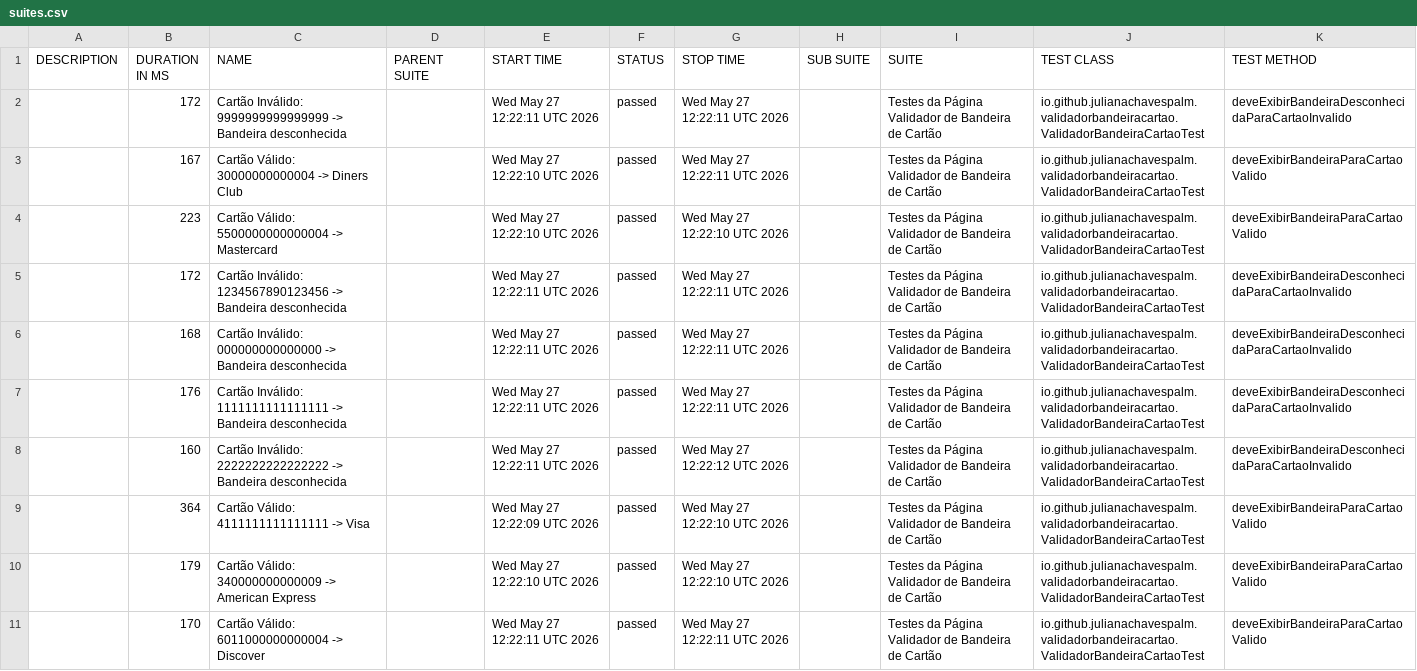
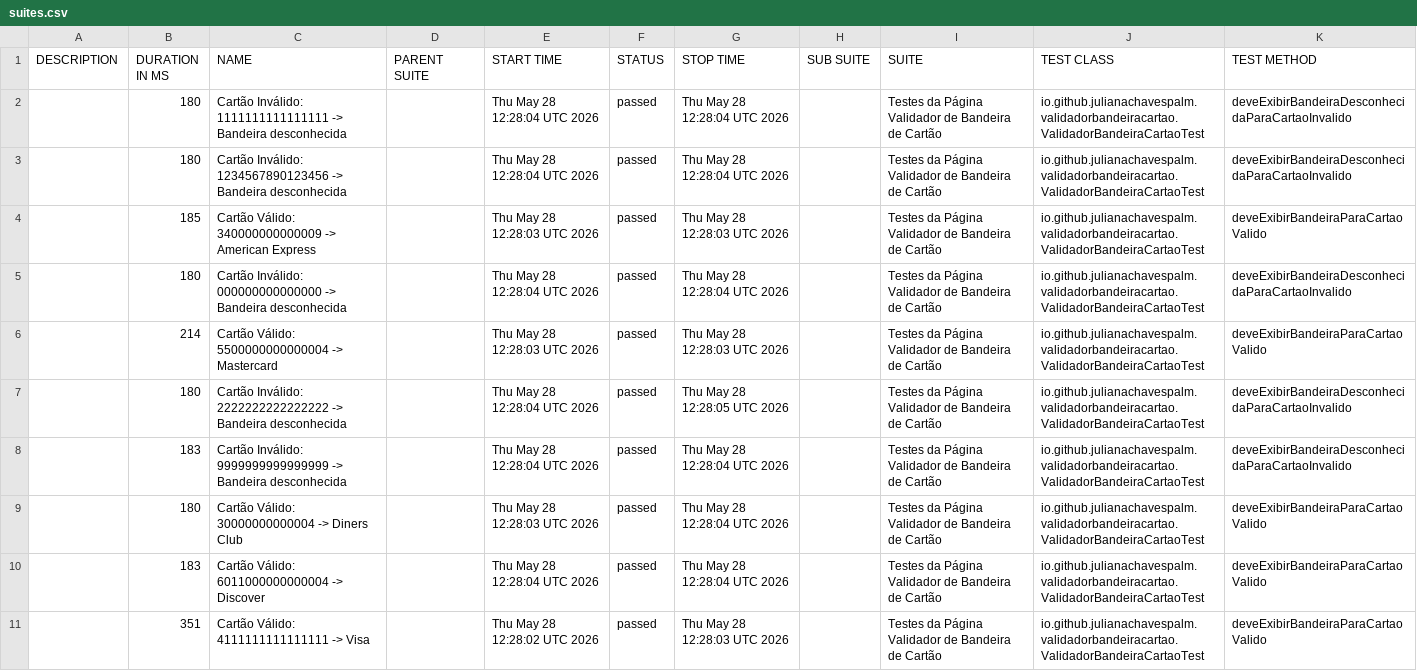
Before and after one commit to julianachavespalm/validadorbandeiracartao, a CSV file: data/suites.csv, drawn as a sheet; removed rows and columns are numbered as before the commit, all else as after; the diff names each change by its address in the sheet, - before the commit and + after, or states it on an @@ line.

```diff
--- a/data/suites.csv
+++ b/data/suites.csv
-B2 (DURATION IN MS): 172
+B2 (DURATION IN MS): 180
-C2 (NAME): Cartão Inválido: 9999999999999999 -> Bandeira…
+C2 (NAME): Cartão Inválido: 1111111111111111 -> Bandeira…
-E2 (START TIME): Wed May 27 12:22:11 UTC 2026
+E2 (START TIME): Thu May 28 12:28:04 UTC 2026
-G2 (STOP TIME): Wed May 27 12:22:11 UTC 2026
+G2 (STOP TIME): Thu May 28 12:28:04 UTC 2026
-row 3:  | 167 | Cartão Válido: 30000000000004 -> Diners Club |  | Wed May 27 12:22:10 UTC 2026 | passed | Wed May 27 12:22:11 UTC 2026 |  | Testes da Página Validador de Bandeira de Cartão | io.github.julianachavespalm.validadorbandeiracartao.ValidadorBandeiraCartaoTest | deveExibirBandeiraParaCartaoValido
-row 4:  | 223 | Cartão Válido: 5500000000000004 -> Mastercard |  | Wed May 27 12:22:10 UTC 2026 | passed | Wed May 27 12:22:10 UTC 2026 |  | Testes da Página Validador de Bandeira de Cartão | io.github.julianachavespalm.validadorbandeiracartao.ValidadorBandeiraCartaoTest | deveExibirBandeiraParaCartaoValido
-B3 (DURATION IN MS): 172
+B3 (DURATION IN MS): 180
-E3 (START TIME): Wed May 27 12:22:11 UTC 2026
+E3 (START TIME): Thu May 28 12:28:04 UTC 2026
-G3 (STOP TIME): Wed May 27 12:22:11 UTC 2026
+G3 (STOP TIME): Thu May 28 12:28:04 UTC 2026
+row 4:  | 185 | Cartão Válido: 340000000000009 -> American Express |  | Thu May 28 12:28:03 UTC 2026 | passed | Thu May 28 12:28:03 UTC 2026 |  | Testes da Página Validador de Bandeira de Cartão | io.github.julianachavespalm.validadorbandeiracartao.ValidadorBandeiraCartaoTest | deveExibirBandeiraParaCartaoValido
-B5 (DURATION IN MS): 168
+B5 (DURATION IN MS): 180
-E5 (START TIME): Wed May 27 12:22:11 UTC 2026
+E5 (START TIME): Thu May 28 12:28:04 UTC 2026
-G5 (STOP TIME): Wed May 27 12:22:11 UTC 2026
+G5 (STOP TIME): Thu May 28 12:28:04 UTC 2026
-B6 (DURATION IN MS): 176
+B6 (DURATION IN MS): 214
-C6 (NAME): Cartão Inválido: 1111111111111111 -> Bandeira desconhecida
+C6 (NAME): Cartão Válido: 5500000000000004 -> Mastercard
-E6 (START TIME): Wed May 27 12:22:11 UTC 2026
+E6 (START TIME): Thu May 28 12:28:03 UTC 2026
-G6 (STOP TIME): Wed May 27 12:22:11 UTC 2026
+G6 (STOP TIME): Thu May 28 12:28:03 UTC 2026
-K6 (TEST METHOD): deveExibirBandeiraDesconhecidaParaCartaoInvalido
+K6 (TEST METHOD): deveExibirBandeiraParaCartaoValido
-B7 (DURATION IN MS): 160
+B7 (DURATION IN MS): 180
-E7 (START TIME): Wed May 27 12:22:11 UTC 2026
+E7 (START TIME): Thu May 28 12:28:04 UTC 2026
-G7 (STOP TIME): Wed May 27 12:22:12 UTC 2026
+G7 (STOP TIME): Thu May 28 12:28:05 UTC 2026
-B8 (DURATION IN MS): 364
+B8 (DURATION IN MS): 183
-C8 (NAME): Cartão Válido: 4111111111111111 -> Visa
+C8 (NAME): Cartão Inválido: 9999999999999999 -> Bandeira desconhecida
-E8 (START TIME): Wed May 27 12:22:09 UTC 2026
+E8 (START TIME): Thu May 28 12:28:04 UTC 2026
-G8:G9 (STOP TIME): Wed May 27 12:22:10 UTC 2026
+G8:G9 (STOP TIME): Thu May 28 12:28:04 UTC 2026
-K8 (TEST METHOD): deveExibirBandeiraParaCartaoValido
+K8 (TEST METHOD): deveExibirBandeiraDesconhecidaParaCartaoInvalido
-B9 (DURATION IN MS): 179
+B9 (DURATION IN MS): 180
-C9 (NAME): Cartão Válido: 340000000000009 -> American Express
+C9 (NAME): Cartão Válido: 30000000000004 -> Diners Club
-E9 (START TIME): Wed May 27 12:22:10 UTC 2026
+E9 (START TIME): Thu May 28 12:28:03 UTC 2026
-B10 (DURATION IN MS): 170
+B10 (DURATION IN MS): 183
-E10 (START TIME): Wed May 27 12:22:11 UTC 2026
+E10 (START TIME): Thu May 28 12:28:04 UTC 2026
-G10 (STOP TIME): Wed May 27 12:22:11 UTC 2026
+G10 (STOP TIME): Thu May 28 12:28:04 UTC 2026
+row 11:  | 351 | Cartão Válido: 4111111111111111 -> Visa |  | Thu May 28 12:28:02 UTC 2026 | passed | Thu May 28 12:28:03 UTC 2026 |  | Testes da Página Validador de Bandeira de Cartão | io.github.julianachavespalm.validadorbandeiracartao.ValidadorBandeiraCartaoTest | deveExibirBandeiraParaCartaoValido
```
Also changed, not shown: 41 other files.
